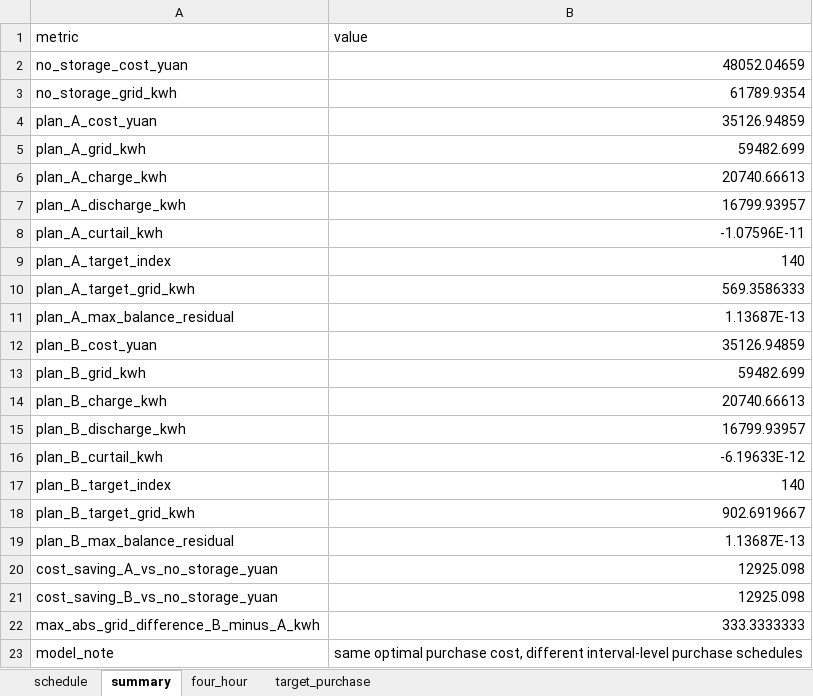
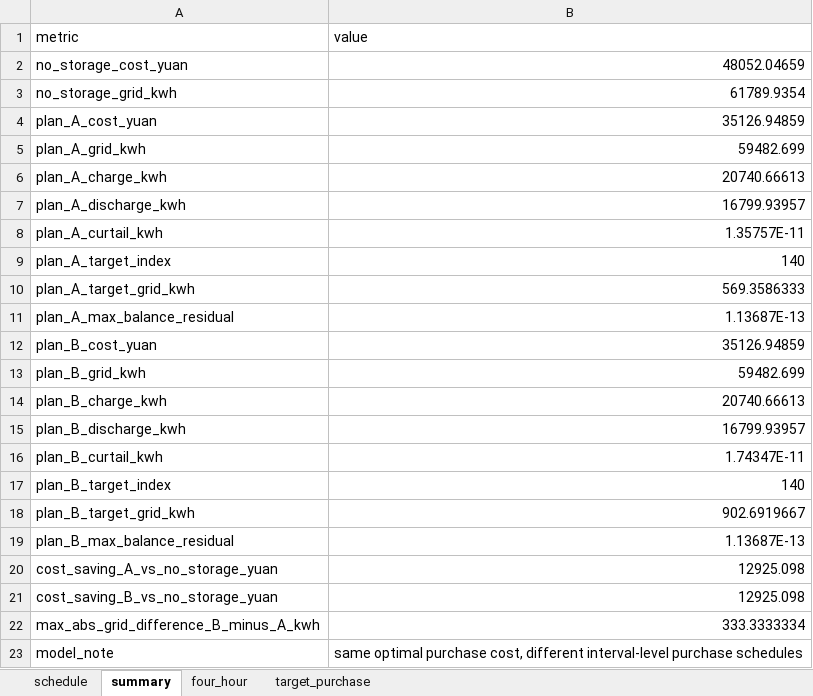
Before and after one commit to WHKLY/Model_build_content_2026_0910, an Excel workbook: output/question_1/q1_results.xlsx, sheet summary, drawn as a sheet; values as stored, in another font and other column widths than the file's, no borders; the diff names each change by its address in the sheet, - before the commit and + after, or states it on an @@ line.

```diff
--- a/output/question_1/q1_results.xlsx (sheet summary)
+++ b/output/question_1/q1_results.xlsx (sheet summary)
-B8 (value): -1.07596E-11
+B8 (value): 1.35757E-11
-B16 (value): -6.19633E-12
+B16 (value): 1.74347E-11
-B22 (value): 333.3333333
+B22 (value): 333.3333334
```
Also changed, not shown: sheet schedule, sheet four_hour, sheet target_purchase, 34 other files.
